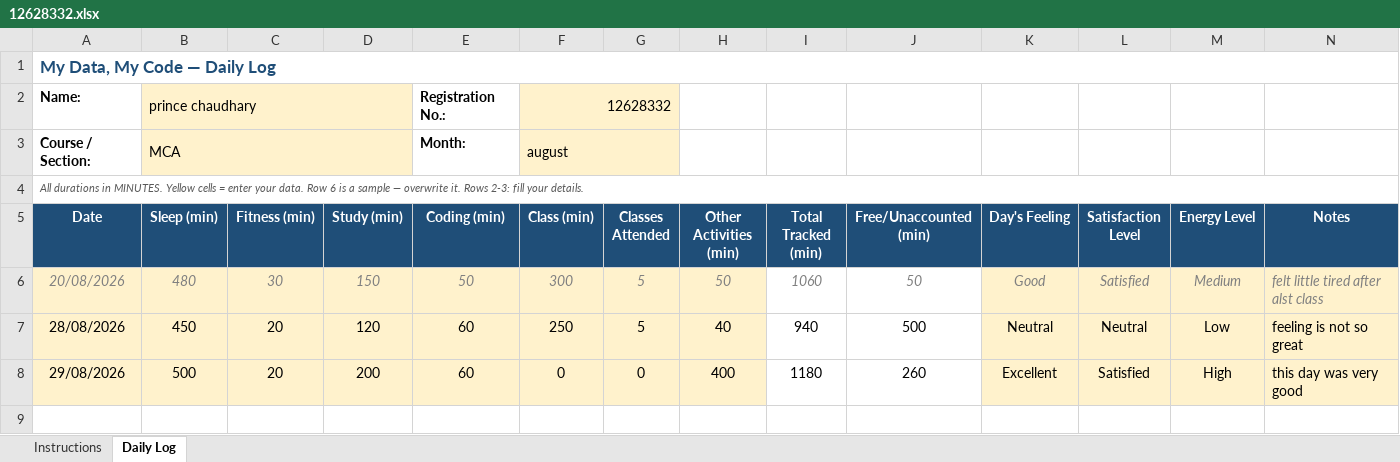
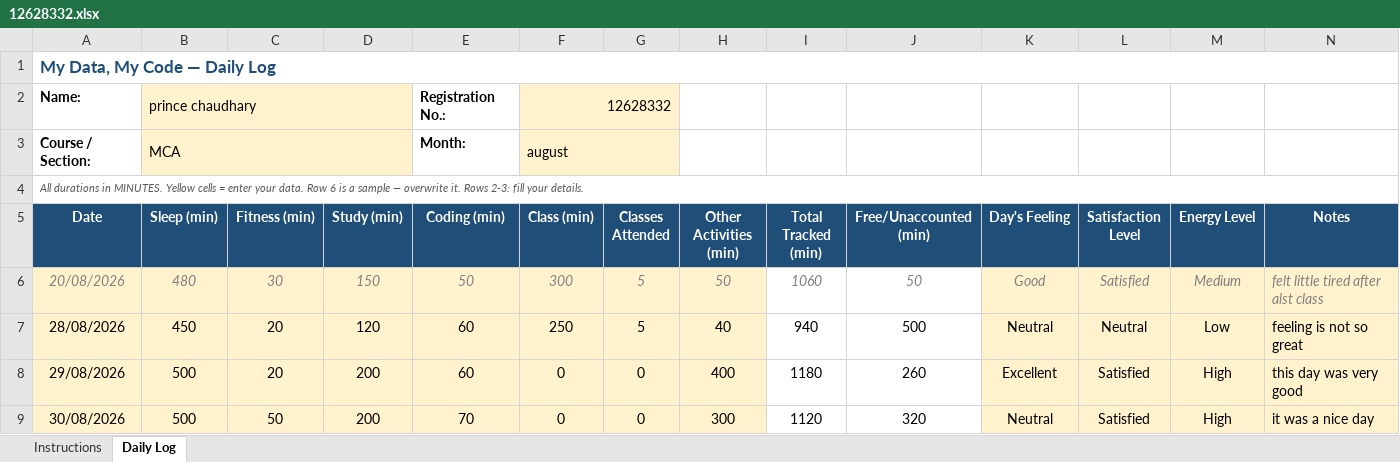
Before and after one commit to prince9026/cap776, an Excel workbook: 12628332.xlsx, sheet Daily Log, drawn as a sheet; values as stored, in another font and other column widths than the file's, no borders; conditional formats not drawn; the diff names each change by its address in the sheet, - before the commit and + after, or states it on an @@ line.

Commit message:
Updated daily details

```diff
--- a/12628332.xlsx (sheet Daily Log)
+++ b/12628332.xlsx (sheet Daily Log)
+row 9: 30/08/2026 | 500 | 50 | 200 | 70 | 0 | 0 | 300 | 1120 | 320 | Neutral | Satisfied | High | it was a nice day
```
